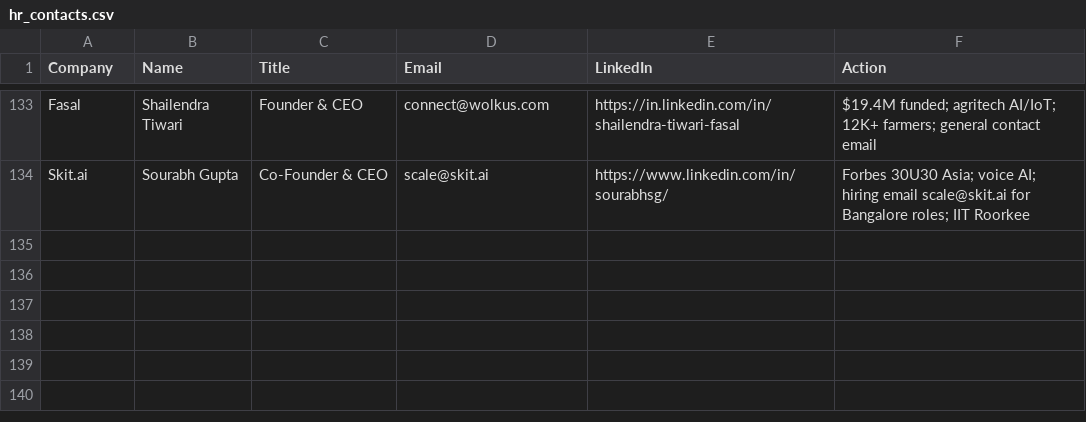
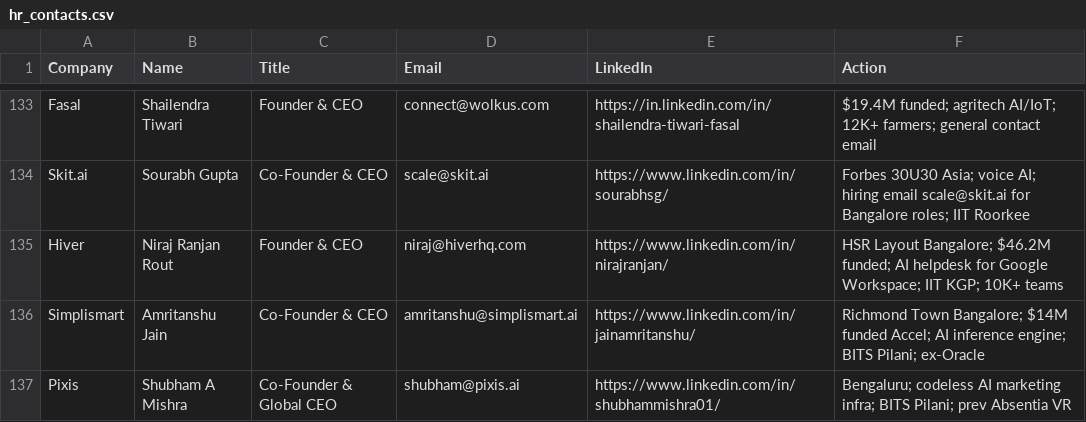
Before and after one commit to Arunendra21/outreach-emails, a CSV file: hr_contacts.csv, drawn as a sheet; only a part is shown, gaps mark what is left out; the diff names each change by its address in the sheet, - before the commit and + after, or states it on an @@ line.

```diff
--- a/hr_contacts.csv
+++ b/hr_contacts.csv
+row 135: Hiver | Niraj Ranjan Rout | Founder & CEO | niraj@hiverhq.com | https://www.linkedin.com/in/nirajranjan/ | HSR Layout Bangalore; $46.2M funded; AI helpdesk for Google Workspace; IIT KGP; 10K+ teams
+row 136: Simplismart | Amritanshu Jain | Co-Founder & CEO | amritanshu@simplismart.ai | https://www.linkedin.com/in/jainamritanshu/ | Richmond Town Bangalore; $14M funded Accel; AI inference engine; BITS Pilani; ex-Oracle
+row 137: Pixis | Shubham A Mishra | Co-Founder & Global CEO | shubham@pixis.ai | https://www.linkedin.com/in/shubhammishra01/ | Bengaluru; codeless AI marketing infra; BITS Pilani; prev Absentia VR
```
Also changed, not shown: emails.csv, 1 other file.
